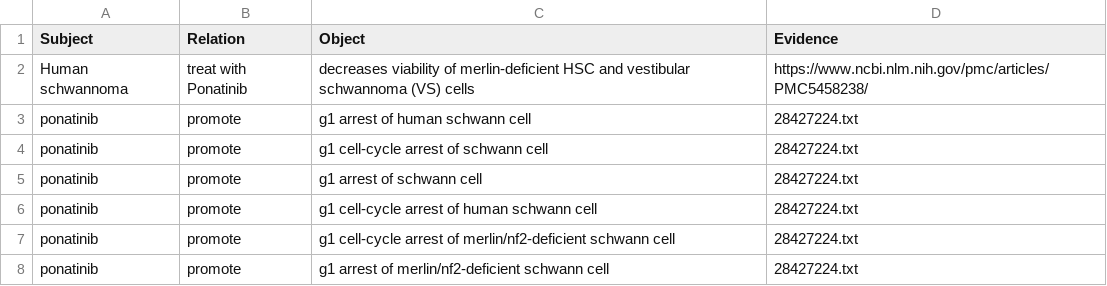
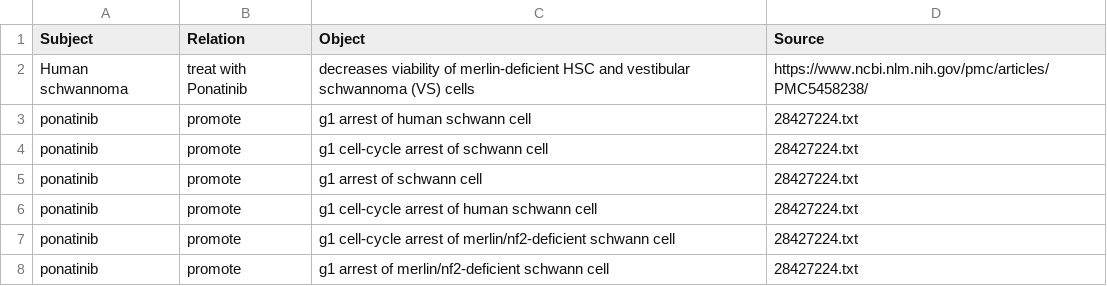
Before and after one commit to SVAI/ReadGood, a CSV file: results.csv, drawn as a sheet; only a part is shown.

Commit message:
Update results.csv

```diff
--- a/results.csv
+++ b/results.csv
@@ -1,2 +1,2 @@
-Subject,Relation,Object,Evidence
+Subject,Relation,Object,Source
 Human schwannoma,treat with Ponatinib,decreases viability of merlin-deficient HSC and vestibular schwannoma (VS) cells,https://www.ncbi.nlm.nih.gov/pmc/articles/PMC5458238/
```
